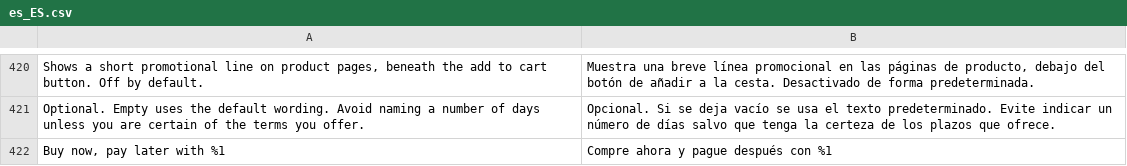
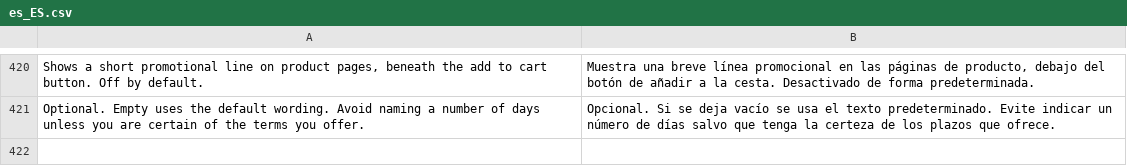
Before and after one commit to two-inc/magento-plugin, a CSV file: i18n/es_ES.csv, drawn as a sheet; only a part is shown, gaps mark what is left out; the diff names each change by its address in the sheet, - before the commit and + after, or states it on an @@ line.

```diff
--- a/i18n/es_ES.csv
+++ b/i18n/es_ES.csv
-row 422: Buy now, pay later with %1 | Compre ahora y pague después con %1
```
Also changed, not shown: i18n/nb_NO.csv, i18n/nl_NL.csv, 3 other files.
